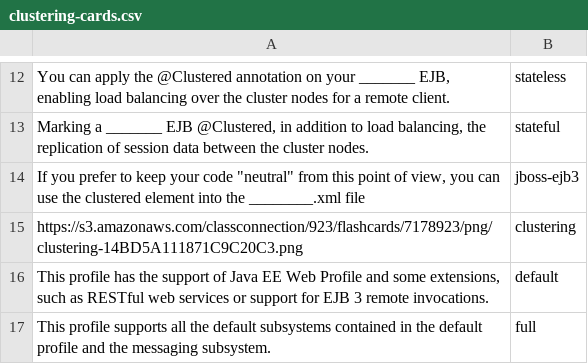
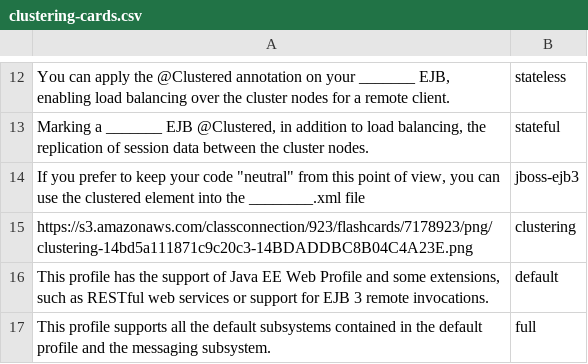
Before and after one commit to danielfc/tech-cards, a CSV file: jboss as/clustering-cards.csv, drawn as a sheet; only a part is shown, gaps mark what is left out; the diff covers the shown part only.

```diff
--- a/jboss as/clustering-cards.csv
+++ b/jboss as/clustering-cards.csv
@@ -14,3 +14,3 @@
 "If you prefer to keep your code ""neutral"" from this point of view, you can use the clustered element into the ________.xml file","jboss-ejb3"
-"https://s3.amazonaws.com/classconnection/923/flashcards/7178923/png/clustering-14BD5A111871C9C20C3.png","clustering"
+"https://s3.amazonaws.com/classconnection/923/flashcards/7178923/png/clustering-14bd5a111871c9c20c3-14BDADDBC8B04C4A23E.png","clustering"
 "This profile has the support of Java EE Web Profile and some extensions, such as RESTful web services or support for EJB 3 remote invocations.","default"
```
Also changed, not shown: 7 added rows and 13 edited cells elsewhere in this file, cdi/cdi-cards.csv, js/node-cards.csv, 1 other file.
